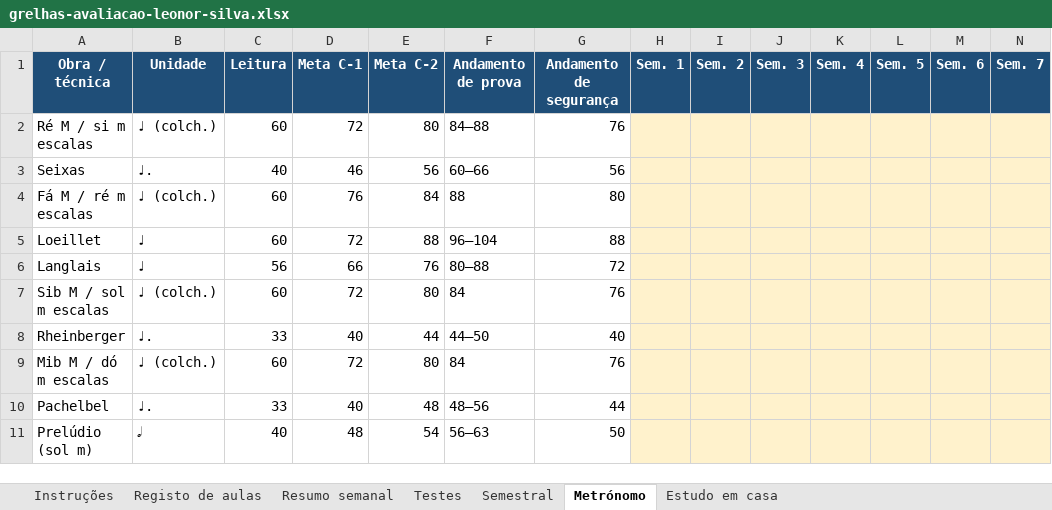
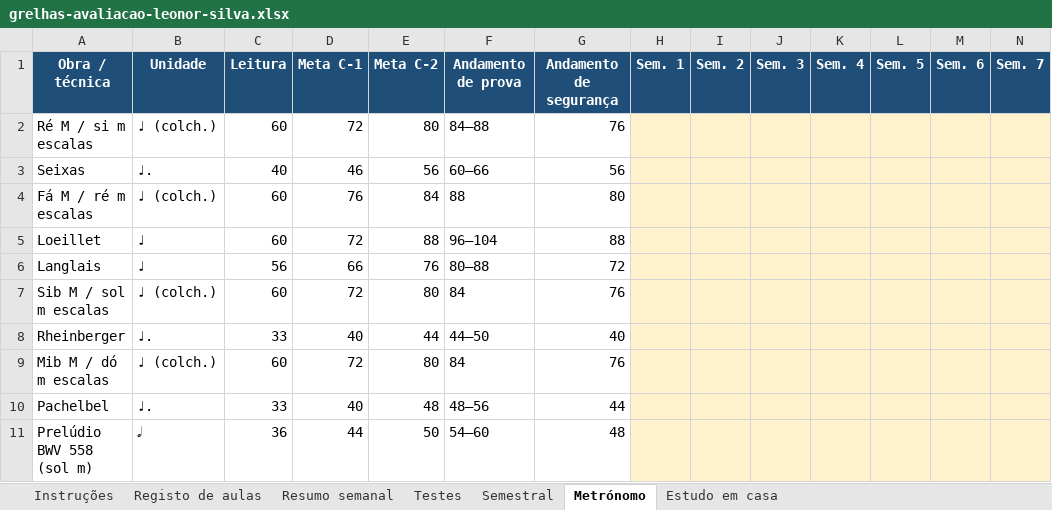
Before and after one commit to Cristiana69/Cri, an Excel workbook: grelhas-avaliacao-leonor-silva.xlsx, sheet Metrónomo, drawn as a sheet; only a part is shown; values as stored, in another font and other column widths than the file's, no borders; removed rows and columns are numbered as before the commit, all else as after; rows hold the shown columns only; the diff names each change by its address in the sheet, - before the commit and + after, or states it on an @@ line.

```diff
--- a/grelhas-avaliacao-leonor-silva.xlsx (sheet Metrónomo)
+++ b/grelhas-avaliacao-leonor-silva.xlsx (sheet Metrónomo)
-row 11: Prelúdio (sol m) | 𝅗𝅥 | 40 | 48 | 54 | 56–63 | 50
+row 11: Prelúdio BWV 558 (sol m) | 𝅗𝅥 | 36 | 44 | 50 | 54–60 | 48
```
Also changed, not shown: sheet Testes, sheet Registo de aulas, 1 other file.
